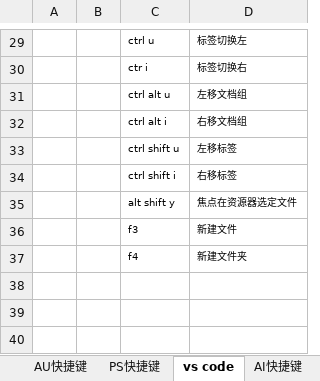
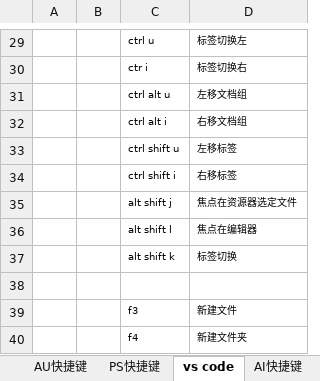
Before and after one commit to billyxin/doc, an Excel workbook: MachineSettings/keys.xlsx, sheet vs code, drawn as a sheet; only a part is shown, gaps mark what is left out; values as stored, in another font and other column widths than the file's, no borders; the diff names each change by its address in the sheet, - before the commit and + after, or states it on an @@ line.

```diff
--- a/MachineSettings/keys.xlsx (sheet vs code)
+++ b/MachineSettings/keys.xlsx (sheet vs code)
-C35: alt shift y
+C35: alt shift j
+row 36:  |  | alt shift l | 焦点在编辑器
+row 37:  |  | alt shift k | 标签切换
+row 38: (empty)
```
Also changed, not shown: 3 other files.
